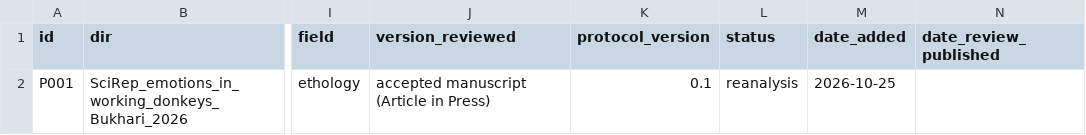
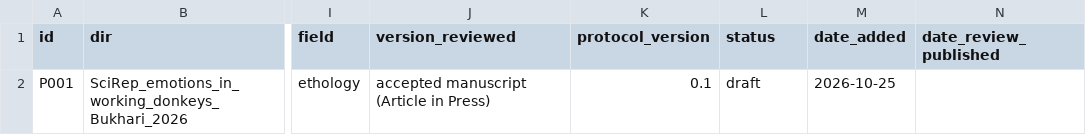
Before and after one commit to albertoalamia/articles_reviews, a CSV file: registry/papers.csv, drawn as a sheet; only a part is shown, gaps mark what is left out; the diff names each change by its address in the sheet, - before the commit and + after, or states it on an @@ line.

```diff
--- a/registry/papers.csv
+++ b/registry/papers.csv
-L2 (status): reanalysis
+L2 (status): draft
```
Also changed, not shown: 1 other file.
